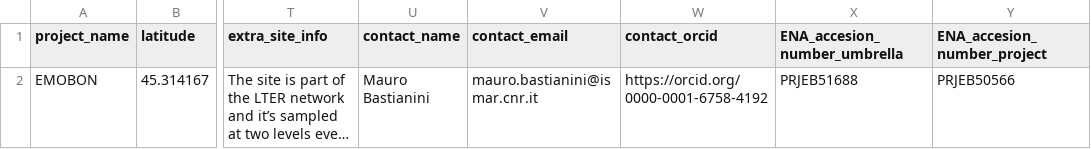
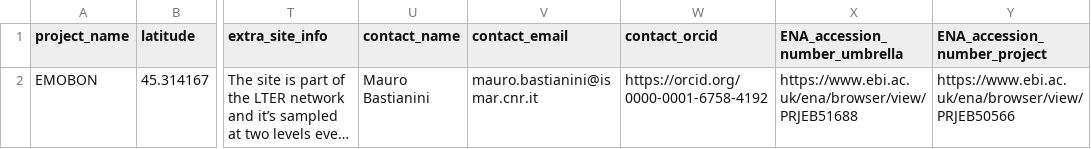
Before and after one commit to emo-bon/observatory-aaot-crate, a CSV file: logsheets/transformed/water_observatory.csv, drawn as a sheet; only a part is shown, gaps mark what is left out; long unchanged cells end in …; the diff names each change by its address in the sheet, - before the commit and + after, or states it on an @@ line.

```diff
--- a/logsheets/transformed/water_observatory.csv
+++ b/logsheets/transformed/water_observatory.csv
-X1: ENA_accesion_number_umbrella
+X1: ENA_accession_number_umbrella
-Y1: ENA_accesion_number_project
+Y1: ENA_accession_number_project
-X2 (ENA_accession_number_umbrella): PRJEB51688
+X2 (ENA_accession_number_umbrella): https://www.ebi.ac.uk/ena/browser/view/PRJEB51688
-Y2 (ENA_accession_number_project): PRJEB50566
+Y2 (ENA_accession_number_project): https://www.ebi.ac.uk/ena/browser/view/PRJEB50566
```
Also changed, not shown: logsheets/filtered/water_observatory.csv, 7 other files.
